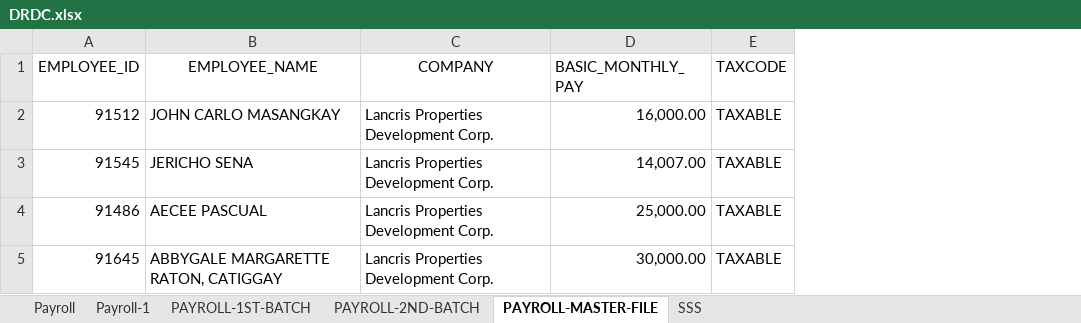
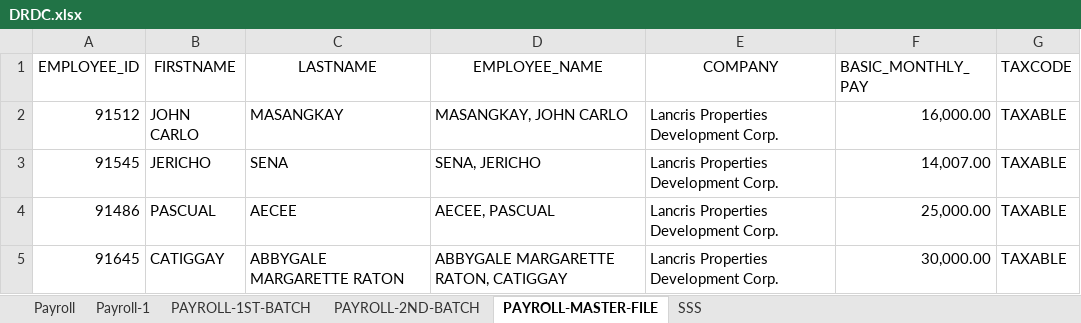
Before and after one commit to joeygracesabusido/drdc_payroll_checking, an Excel workbook: DRDC.xlsx, sheet PAYROLL-MASTER-FILE, drawn as a sheet; values as stored, in another font and other column widths than the file's, no borders; addresses are those after the commit; the diff names each change by its address in the sheet, - before the commit and + after, or states it on an @@ line.

```diff
--- a/DRDC.xlsx (sheet PAYROLL-MASTER-FILE)
+++ b/DRDC.xlsx (sheet PAYROLL-MASTER-FILE)
+column B (FIRSTNAME), rows 2-5: JOHN CARLO | JERICHO | PASCUAL | CATIGGAY
+column C (LASTNAME), rows 2-5: MASANGKAY | SENA | AECEE | ABBYGALE MARGARETTE RATON
-D2 (EMPLOYEE_NAME): JOHN CARLO MASANGKAY
+D2 (EMPLOYEE_NAME): MASANGKAY, JOHN CARLO
-D3 (EMPLOYEE_NAME): JERICHO SENA
+D3 (EMPLOYEE_NAME): SENA, JERICHO
-D4 (EMPLOYEE_NAME): AECEE PASCUAL
+D4 (EMPLOYEE_NAME): AECEE, PASCUAL
```
Also changed, not shown: sheet SSS, sheet PAYROLL-2ND-BATCH, sheet PAYROLL-1ST-BATCH, sheet Payroll, formulas that keep their value, 4 other files.
